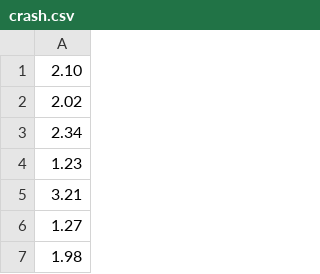
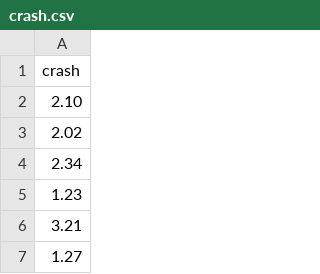
Before and after one commit to MrLeljr/Mrlelsrepo, a CSV file: crash.csv, drawn as a sheet; only a part is shown; the shorter side is filled out with more unchanged rows; the diff names each change by its address in the sheet, - before the commit and + after, or states it on an @@ line.

Commit message:
Update crash.csv

```diff
--- a/crash.csv
+++ b/crash.csv
+row 1: crash
```
